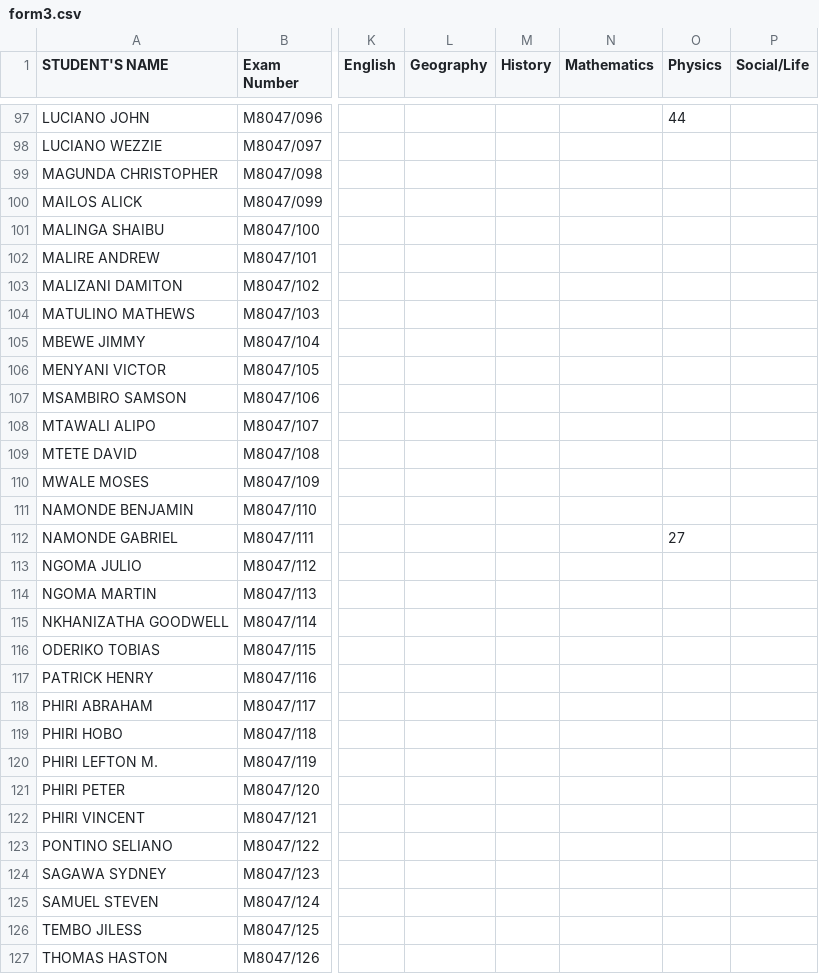
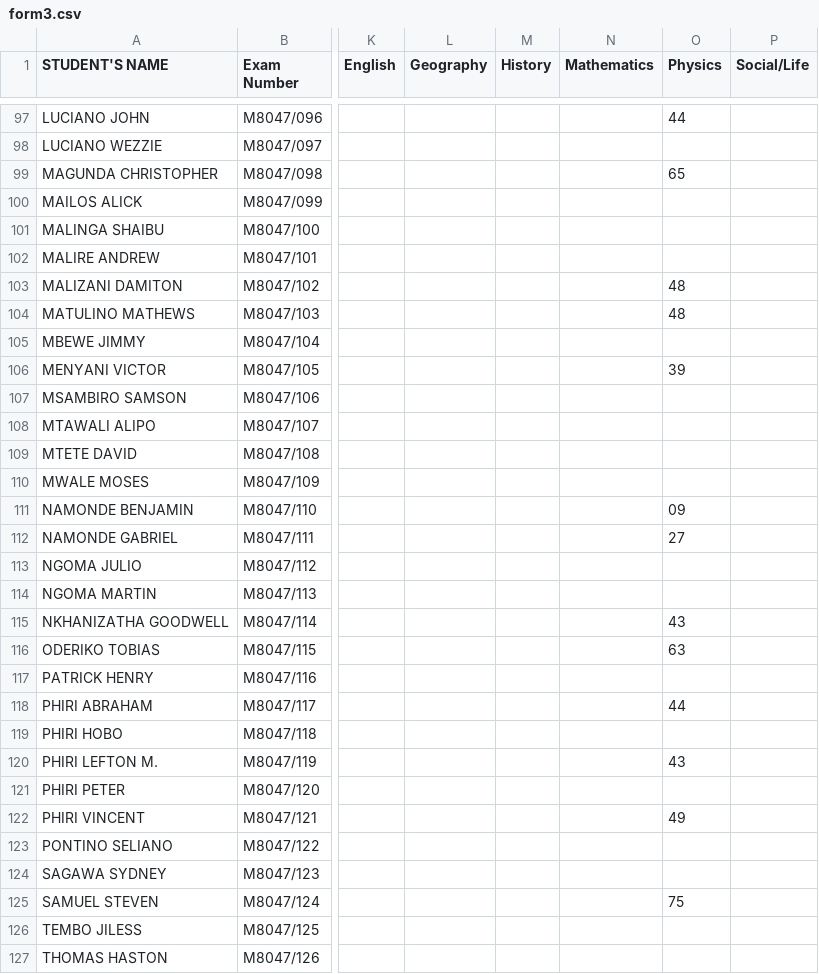
Before and after one commit to magawass/m1, a CSV file: form3.csv, drawn as a sheet; only a part is shown, gaps mark what is left out; the diff covers the shown part only; the diff names each change by its address in the sheet, - before the commit and + after, or states it on an @@ line.

Commit message:
Update: form3 - Physics (8/6/2026, 12:53:18 PM)

```diff
--- a/form3.csv
+++ b/form3.csv
-O99 (Physics): (empty)
+O99 (Physics): 65
-O103:O104 (Physics): (empty)
+O103:O104 (Physics): 48
-O106 (Physics): (empty)
+O106 (Physics): 39
-O111 (Physics): (empty)
+O111 (Physics): 09
-O115 (Physics): (empty)
+O115 (Physics): 43
-O116 (Physics): (empty)
+O116 (Physics): 63
-O118 (Physics): (empty)
+O118 (Physics): 44
-O120 (Physics): (empty)
+O120 (Physics): 43
-O122 (Physics): (empty)
+O122 (Physics): 49
-O125 (Physics): (empty)
+O125 (Physics): 75
```
Also changed, not shown: 11 edited cells elsewhere in this file.
